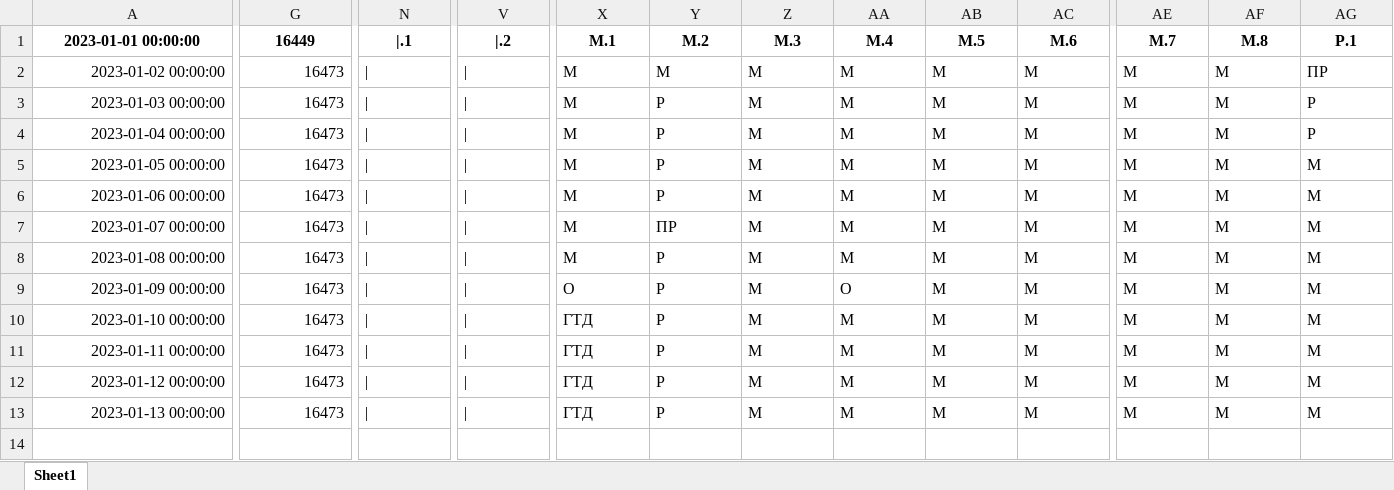
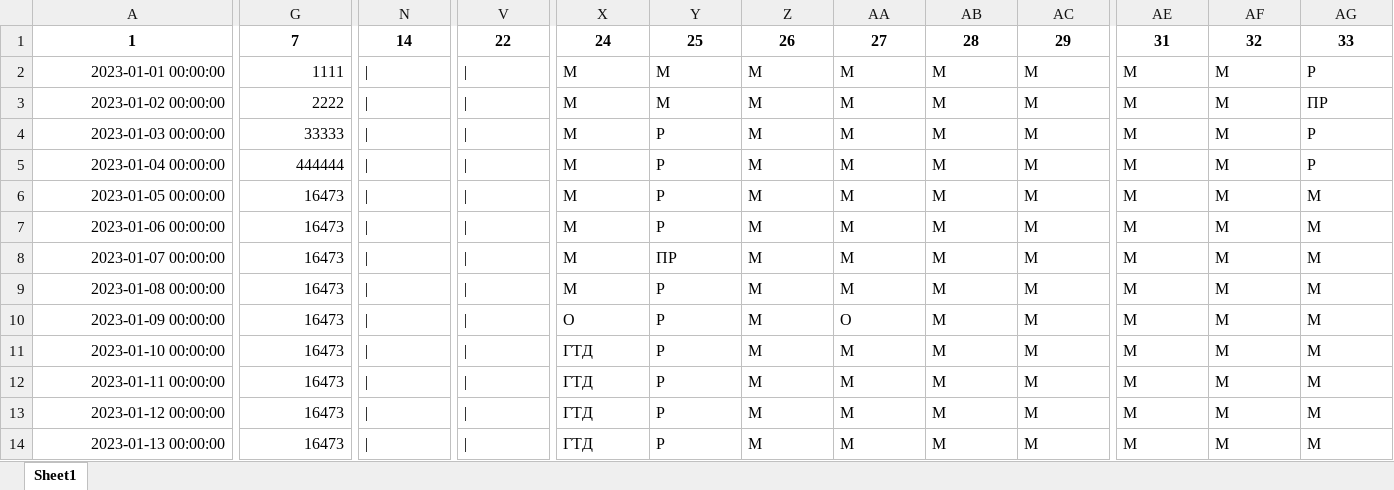
Before and after one commit to Lyashka/work_planner_test, an Excel workbook: data/planner.xlsx, sheet Sheet1, drawn as a sheet; only a part is shown, gaps mark what is left out; values as stored, in another font and other column widths than the file's, no borders; addresses are those after the commit; rows hold the shown columns only; the diff covers the shown part only; the diff names each change by its address in the sheet, - before the commit and + after, or states it on an @@ line.

Commit message:
table save an prev table

```diff
--- a/data/planner.xlsx (sheet Sheet1)
+++ b/data/planner.xlsx (sheet Sheet1)
+row 1: 1 | 7 | 14 | 22 | 24 | 25 | 26 | 27 | 28 | 29 | 31 | 32 | 33
@@ A2 bold: on → off, alignment: center → right @@
-G2:AG2 bold: on
+G2:AG2 bold: off
-G2: 16449
+G2: 1111
-G2 alignment: center
+G2 alignment: right
-N2: |.1
+N2: |
-N2 alignment: center
+N2 alignment: left
-V2: |.2
+V2: |
-V2:AG2 alignment: center
+V2:AG2 alignment: left
-X2: М.1
+X2: М
-Y2: М.2
+Y2: М
-Z2: М.3
+Z2: М
-AA2: М.4
+AA2: М
-AB2: М.5
+AB2: М
-AC2: М.6
+AC2: М
-AE2: М.7
+AE2: М
-AF2: М.8
+AF2: М
-AG2: Р.1
+AG2: Р
-G3: 16473
+G3: 2222
-G4: 16473
+G4: 33333
-G5: 16473
+G5: 444444
```
Also changed, not shown: 4 edited cells and cell formats elsewhere in this sheet, 5 other files.
